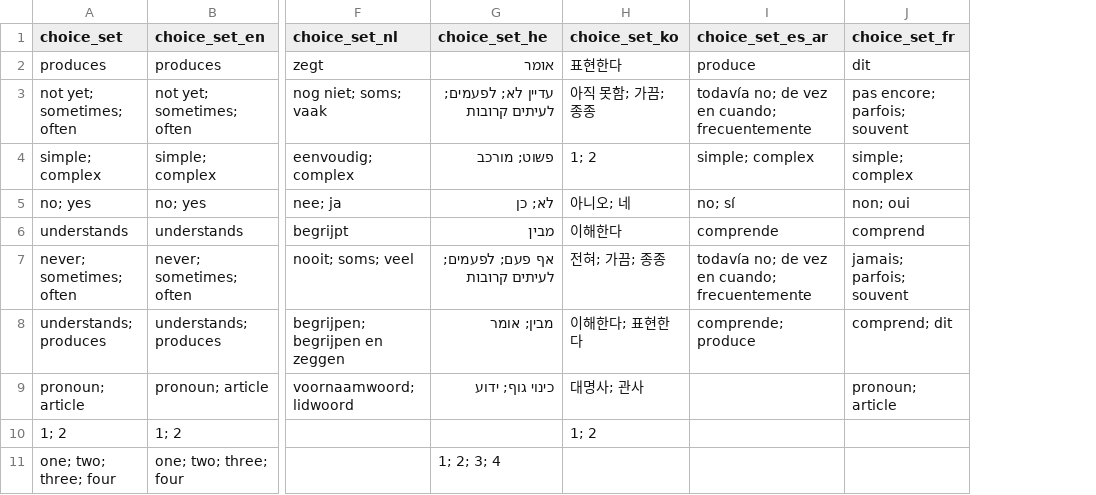
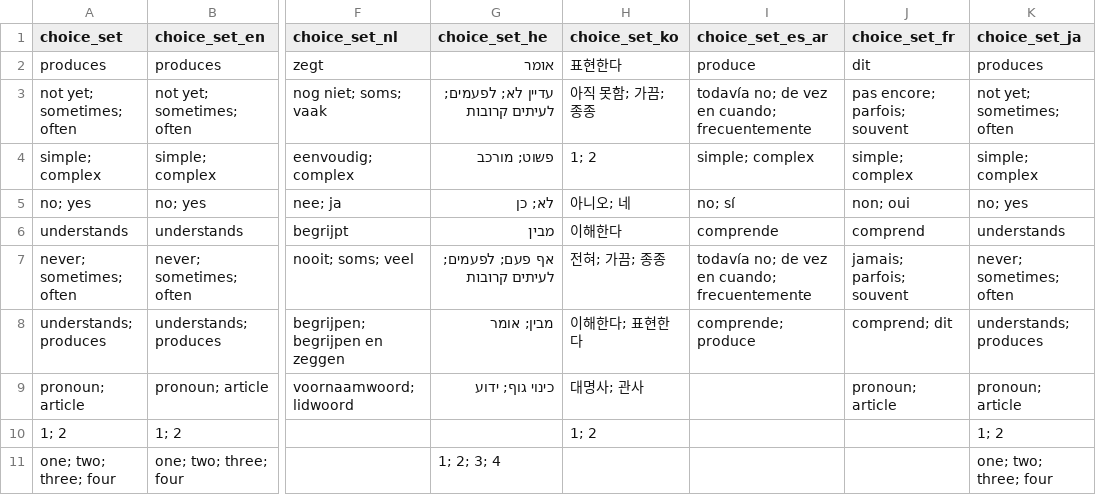
Before and after one commit to langcog/web-cdi, a CSV file: webcdi/cdi_form_csv/choice_options.csv, drawn as a sheet; only a part is shown, gaps mark what is left out; the diff names each change by its address in the sheet, - before the commit and + after, or states it on an @@ line.

```diff
--- a/webcdi/cdi_form_csv/choice_options.csv
+++ b/webcdi/cdi_form_csv/choice_options.csv
+column K (choice_set_ja), rows 2-11: produces | not yet; sometimes; often | simple; complex | no; yes | understands | never; sometimes; often | understands; produces | pronoun; article | 1; 2 | one; two; three; four
```
Also changed, not shown: 8 other files.
